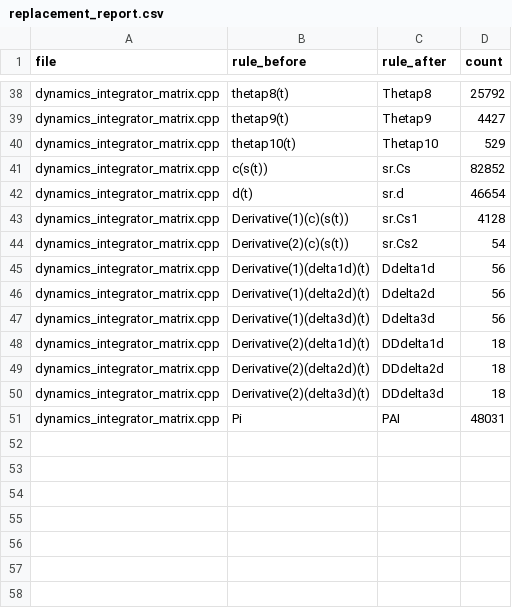
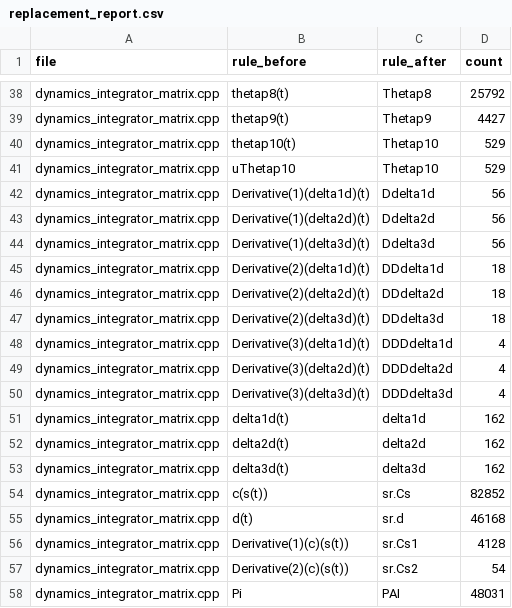
Before and after one commit to Makabeyuuat/replace_cpp_ct, a CSV file: replacement_report.csv, drawn as a sheet; only a part is shown, gaps mark what is left out.

```diff
--- a/replacement_report.csv
+++ b/replacement_report.csv
@@ -40,6 +40,3 @@ dynamics_integrator_matrix.cpp,thetap9(t),Thetap9,4427
 dynamics_integrator_matrix.cpp,thetap10(t),Thetap10,529
-dynamics_integrator_matrix.cpp,c(s(t)),sr.Cs,82852
-dynamics_integrator_matrix.cpp,d(t),sr.d,46654
-dynamics_integrator_matrix.cpp,Derivative(1)(c)(s(t)),sr.Cs1,4128
-dynamics_integrator_matrix.cpp,Derivative(2)(c)(s(t)),sr.Cs2,54
+dynamics_integrator_matrix.cpp,uThetap10,Thetap10,529
 dynamics_integrator_matrix.cpp,Derivative(1)(delta1d)(t),Ddelta1d,56
@@ -50,2 +47,12 @@ dynamics_integrator_matrix.cpp,Derivative(2)(delta2d)(t),DDdelta2d,18
 dynamics_integrator_matrix.cpp,Derivative(2)(delta3d)(t),DDdelta3d,18
+dynamics_integrator_matrix.cpp,Derivative(3)(delta1d)(t),DDDdelta1d,4
+dynamics_integrator_matrix.cpp,Derivative(3)(delta2d)(t),DDDdelta2d,4
+dynamics_integrator_matrix.cpp,Derivative(3)(delta3d)(t),DDDdelta3d,4
+dynamics_integrator_matrix.cpp,delta1d(t),delta1d,162
+dynamics_integrator_matrix.cpp,delta2d(t),delta2d,162
+dynamics_integrator_matrix.cpp,delta3d(t),delta3d,162
+dynamics_integrator_matrix.cpp,c(s(t)),sr.Cs,82852
+dynamics_integrator_matrix.cpp,d(t),sr.d,46168
+dynamics_integrator_matrix.cpp,Derivative(1)(c)(s(t)),sr.Cs1,4128
+dynamics_integrator_matrix.cpp,Derivative(2)(c)(s(t)),sr.Cs2,54
 dynamics_integrator_matrix.cpp,Pi,PAI,48031
```
Also changed, not shown: 2 other files.
